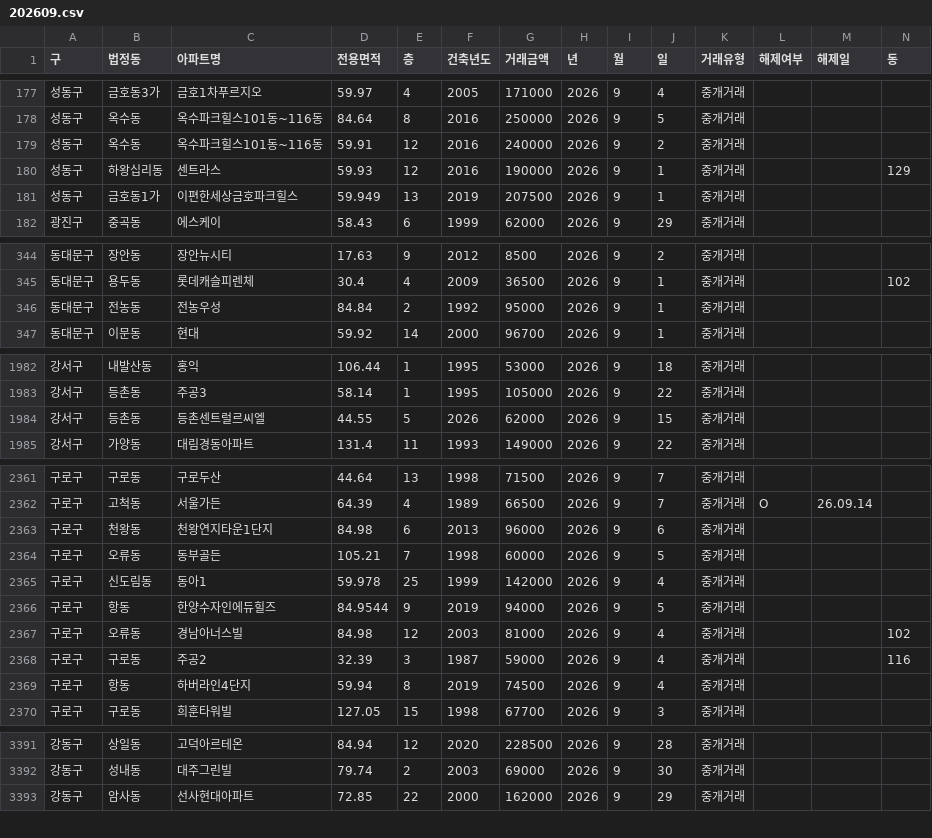
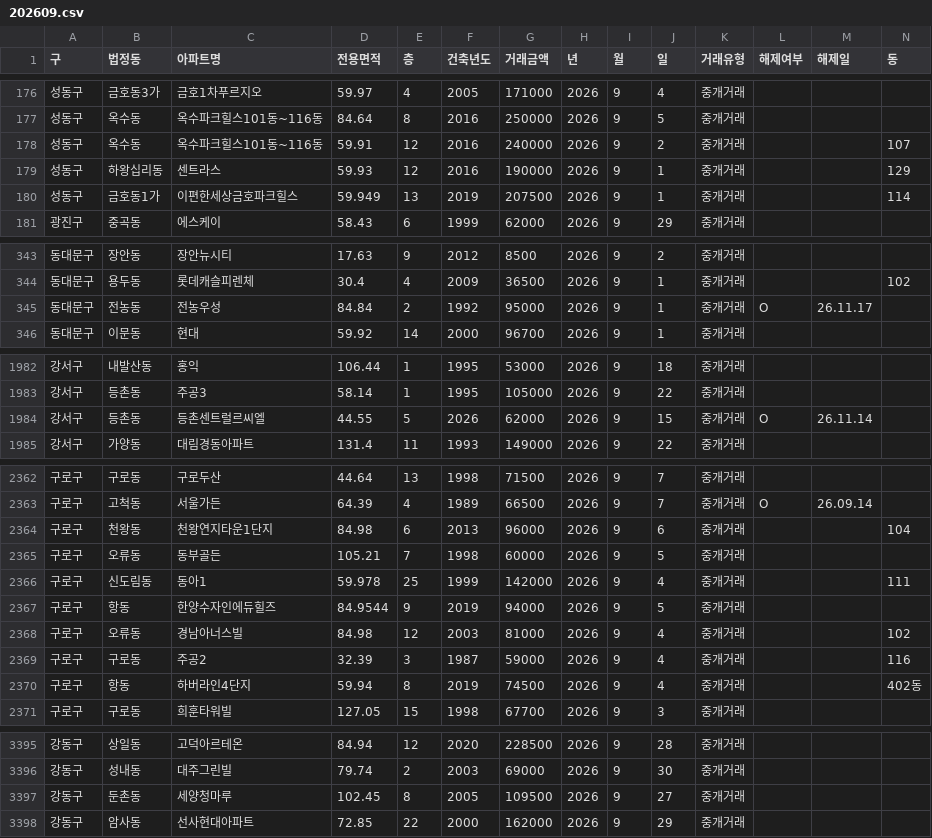
Before and after one commit to sean794/Real-Estate, a CSV file: data/apt_trade/202609.csv, drawn as a sheet; only a part is shown, gaps mark what is left out; the diff covers the shown part only.

```diff
--- a/data/apt_trade/202609.csv
+++ b/data/apt_trade/202609.csv
@@ -178,5 +177,5 @@
 성동구,옥수동,옥수파크힐스101동~116동,84.64,8,2016,250000,2026,9,5,중개거래,,,
-성동구,옥수동,옥수파크힐스101동~116동,59.91,12,2016,240000,2026,9,2,중개거래,,,
+성동구,옥수동,옥수파크힐스101동~116동,59.91,12,2016,240000,2026,9,2,중개거래,,,107
 성동구,하왕십리동,센트라스,59.93,12,2016,190000,2026,9,1,중개거래,,,129
-성동구,금호동1가,이편한세상금호파크힐스,59.949,13,2019,207500,2026,9,1,중개거래,,,
+성동구,금호동1가,이편한세상금호파크힐스,59.949,13,2019,207500,2026,9,1,중개거래,,,114
 광진구,중곡동,에스케이,58.43,6,1999,62000,2026,9,29,중개거래,,,
@@ -345,3 +344,3 @@
 동대문구,용두동,롯데캐슬피렌체,30.4,4,2009,36500,2026,9,1,중개거래,,,102
-동대문구,전농동,전농우성,84.84,2,1992,95000,2026,9,1,중개거래,,,
+동대문구,전농동,전농우성,84.84,2,1992,95000,2026,9,1,중개거래,O,26.11.17,
 동대문구,이문동,현대,59.92,14,2000,96700,2026,9,1,중개거래,,,
@@ -1983,3 +1983,3 @@
 강서구,등촌동,주공3,58.14,1,1995,105000,2026,9,22,중개거래,,,
-강서구,등촌동,등촌센트럴르씨엘,44.55,5,2026,62000,2026,9,15,중개거래,,,
+강서구,등촌동,등촌센트럴르씨엘,44.55,5,2026,62000,2026,9,15,중개거래,O,26.11.14,
 강서구,가양동,대림경동아파트,131.4,11,1993,149000,2026,9,22,중개거래,,,
@@ -2362,5 +2363,5 @@
 구로구,고척동,서울가든,64.39,4,1989,66500,2026,9,7,중개거래,O,26.09.14,
-구로구,천왕동,천왕연지타운1단지,84.98,6,2013,96000,2026,9,6,중개거래,,,
+구로구,천왕동,천왕연지타운1단지,84.98,6,2013,96000,2026,9,6,중개거래,,,104
 구로구,오류동,동부골든,105.21,7,1998,60000,2026,9,5,중개거래,,,
-구로구,신도림동,동아1,59.978,25,1999,142000,2026,9,4,중개거래,,,
+구로구,신도림동,동아1,59.978,25,1999,142000,2026,9,4,중개거래,,,111
 구로구,항동,한양수자인에듀힐즈,84.9544,9,2019,94000,2026,9,5,중개거래,,,
@@ -2368,3 +2369,3 @@
 구로구,구로동,주공2,32.39,3,1987,59000,2026,9,4,중개거래,,,116
-구로구,항동,하버라인4단지,59.94,8,2019,74500,2026,9,4,중개거래,,,
+구로구,항동,하버라인4단지,59.94,8,2019,74500,2026,9,4,중개거래,,,402동
 구로구,구로동,희훈타워빌,127.05,15,1998,67700,2026,9,3,중개거래,,,
@@ -3392,2 +3396,3 @@
 강동구,성내동,대주그린빌,79.74,2,2003,69000,2026,9,30,중개거래,,,
+강동구,둔촌동,세양청마루,102.45,8,2005,109500,2026,9,27,중개거래,,,
 강동구,암사동,선사현대아파트,72.85,22,2000,162000,2026,9,29,중개거래,,,
```
Also changed, not shown: 5 added rows, 1 removed row and 49 edited cells elsewhere in this file, docs/data/apt_trade/202609.csv, 17 other files.
